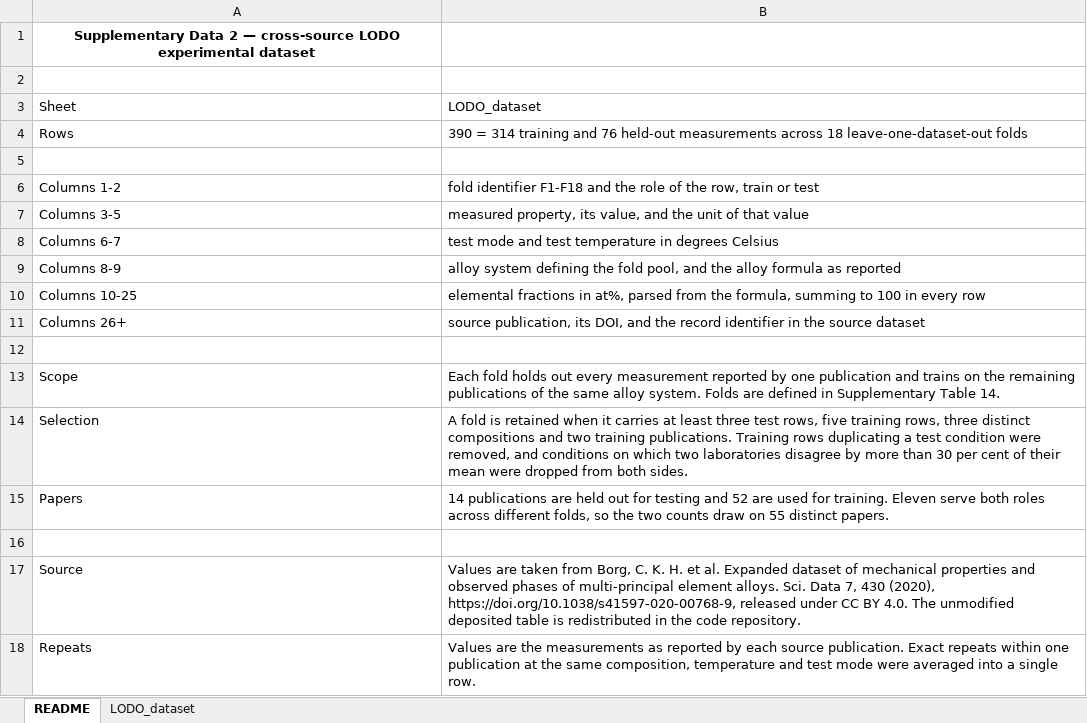
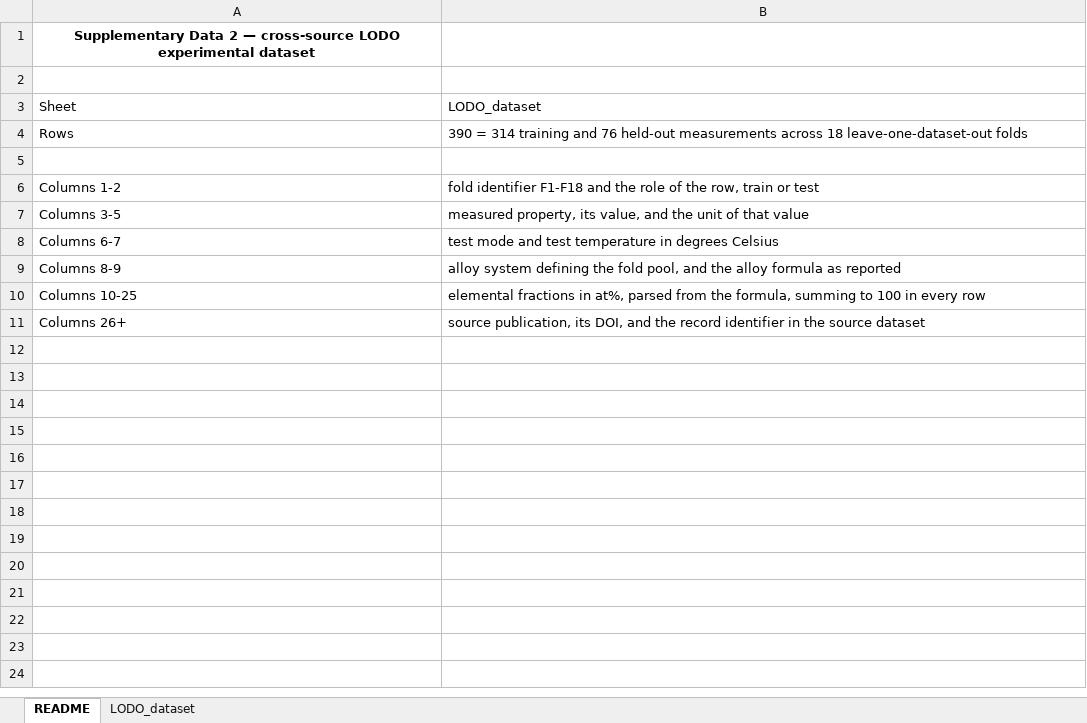
Before and after one commit to mschongchulshin/physics-templated-symbolic-regression, an Excel workbook: data/Supplementary_Data_2_LODO_dataset.xlsx, sheet README, drawn as a sheet; values as stored, in another font and other column widths than the file's, no borders; the diff names each change by its address in the sheet, - before the commit and + after, or states it on an @@ line.

```diff
--- a/data/Supplementary_Data_2_LODO_dataset.xlsx (sheet README)
+++ b/data/Supplementary_Data_2_LODO_dataset.xlsx (sheet README)
-row 12: (empty)
-row 13: Scope | Each fold holds out every measurement reported by one publication and trains on the remaining publications of the same alloy system. Folds are defined in Supplementary Table 14.
-row 14: Selection | A fold is retained when it carries at least three test rows, five training rows, three distinct compositions and two training publications. Training rows duplicating a test condition were removed, and conditions on which two laboratories disagree by more than 30 per cent of their mean were dropped from both sides.
-row 15: Papers | 14 publications are held out for testing and 52 are used for training. Eleven serve both roles across different folds, so the two counts draw on 55 distinct papers.
-row 16: (empty)
-row 17: Source | Values are taken from Borg, C. K. H. et al. Expanded dataset of mechanical properties and observed phases of multi-principal element alloys. Sci. Data 7, 430 (2020), https://doi.org/10.1038/s41597-020-00768-9, released under CC BY 4.0. The unmodified deposited table is redistributed in the code repository.
-row 18: Repeats | Values are the measurements as reported by each source publication. Exact repeats within one publication at the same composition, temperature and test mode were averaged into a single row.
```
Also changed, not shown: data/Supplementary_Data_1_MD_corpus.xlsx, 2 other files.
